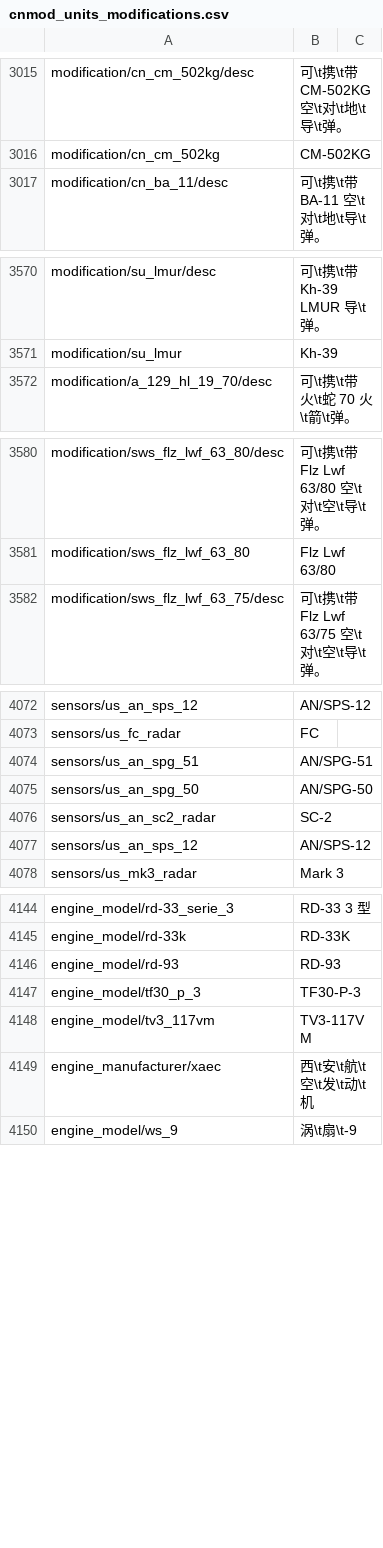
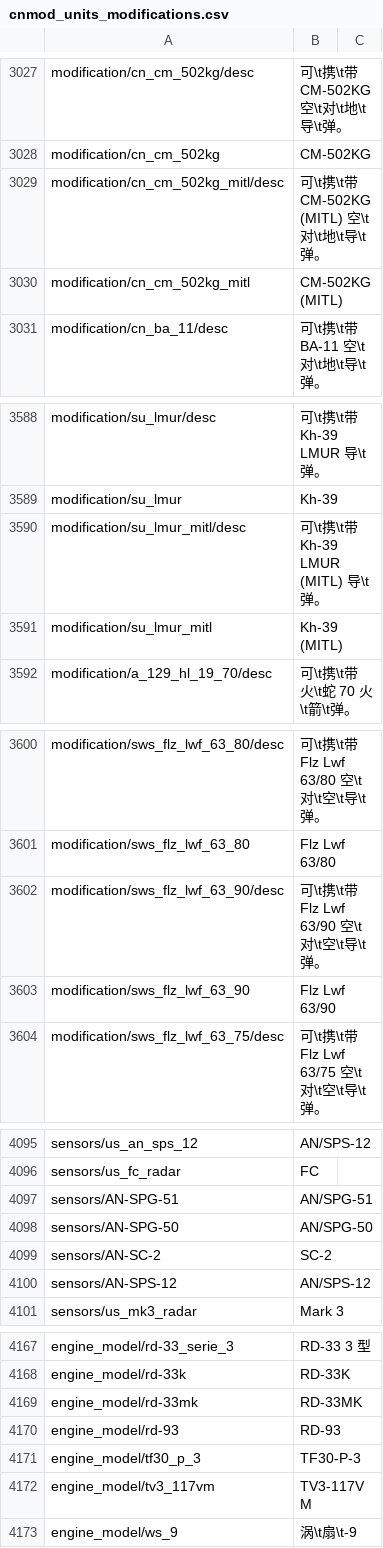
Before and after one commit to 1095368180/warthunder-improved-chinese-localisation, a CSV file: cnmod_units_modifications.csv, drawn as a sheet; only a part is shown, gaps mark what is left out; the diff covers the shown part only.

```diff
--- a/cnmod_units_modifications.csv
+++ b/cnmod_units_modifications.csv
@@ -3024,2 +3035,4 @@ modification/cn_cm_502kg/desc;可\t携\t带 CM-502KG 空\t对\t地\t导\t弹。;
 modification/cn_cm_502kg;CM-502KG;
+modification/cn_cm_502kg_mitl/desc;可\t携\t带 CM-502KG (MITL) 空\t对\t地\t导\t弹。;
+modification/cn_cm_502kg_mitl;CM-502KG (MITL);
 modification/cn_ba_11/desc;可\t携\t带 BA-11 空\t对\t地\t导\t弹。;
@@ -3579,2 +3596,4 @@ modification/su_lmur/desc;可\t携\t带 Kh-39 LMUR 导\t弹。;
 modification/su_lmur;Kh-39;
+modification/su_lmur_mitl/desc;可\t携\t带 Kh-39 LMUR (MITL) 导\t弹。;
+modification/su_lmur_mitl;Kh-39 (MITL);
 modification/a_129_hl_19_70/desc;可\t携\t带 火\t蛇 70 火\t箭\t弹。;
@@ -3589,2 +3608,4 @@ modification/sws_flz_lwf_63_80/desc;可\t携\t带 Flz Lwf 63/80 空\t对\t空\t
 modification/sws_flz_lwf_63_80;Flz Lwf 63/80;
+modification/sws_flz_lwf_63_90/desc;可\t携\t带 Flz Lwf 63/90 空\t对\t空\t导\t弹。;
+modification/sws_flz_lwf_63_90;Flz Lwf 63/90;
 modification/sws_flz_lwf_63_75/desc;可\t携\t带 Flz Lwf 63/75 空\t对\t空\t导\t弹。;
@@ -4081,6 +4103,6 @@ sensors/us_an_sps_12;AN/SPS-12;
 sensors/us_fc_radar;FC;
-sensors/us_an_spg_51;AN/SPG-51;
-sensors/us_an_spg_50;AN/SPG-50;
-sensors/us_an_sc2_radar;SC-2;
-sensors/us_an_sps_12;AN/SPS-12;
+sensors/AN-SPG-51;AN/SPG-51;
+sensors/AN-SPG-50;AN/SPG-50;
+sensors/AN-SC-2;SC-2;
+sensors/AN-SPS-12;AN/SPS-12;
 sensors/us_mk3_radar;Mark 3;
@@ -4153,2 +4175,3 @@ engine_model/rd-33_serie_3;RD-33 3 型;
 engine_model/rd-33k;RD-33K;
+engine_model/rd-33mk;RD-33MK;
 engine_model/rd-93;RD-93;
@@ -4156,3 +4179,2 @@ engine_model/tf30_p_3;TF30-P-3;
 engine_model/tv3_117vm;TV3-117VM;
-engine_manufacturer/xaec;西\t安\t航\t空\t发\t动\t机;
 engine_model/ws_9;涡\t扇\t-9;
```
Also changed, not shown: 17 added rows, 2 removed rows and 4 edited cells elsewhere in this file, cnmod_units.csv, cnmod_units_weaponry.csv.
